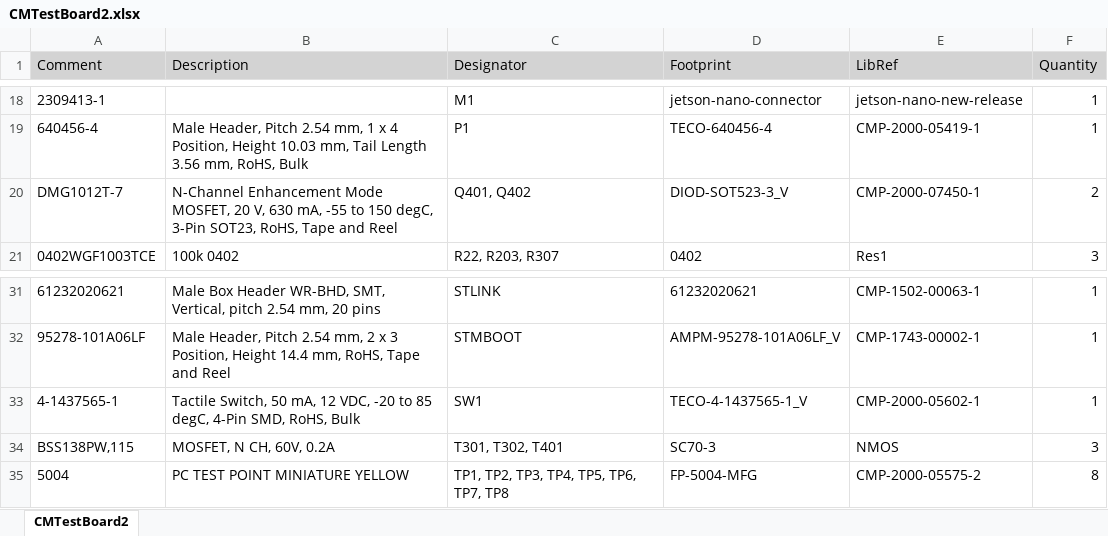
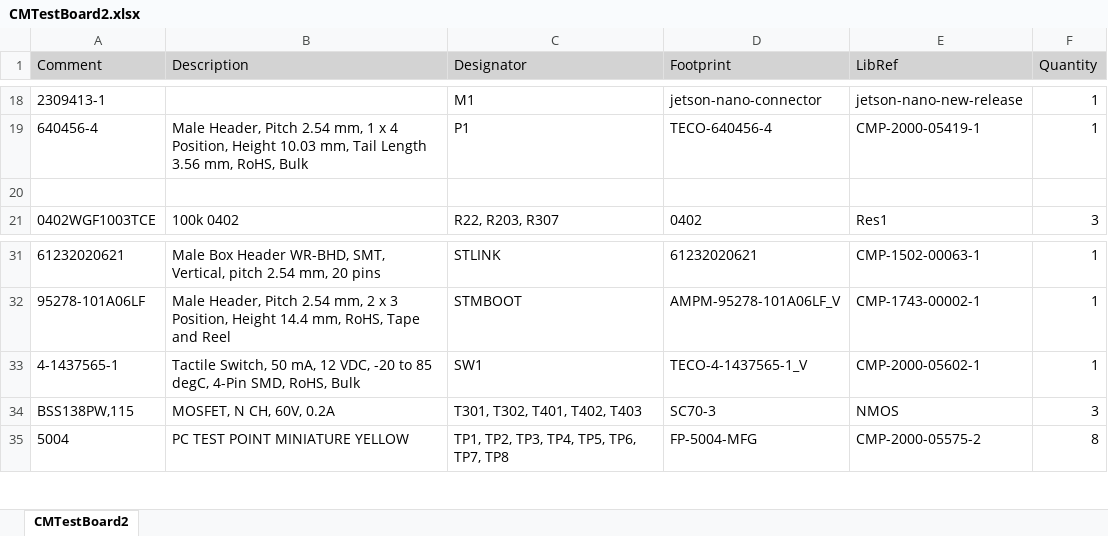
Before and after one commit to rocketproplab/CMTestBoard, an Excel workbook: Project Outputs for CMTestBoard/CMTestBoard2.xlsx, sheet CMTestBoard2, drawn as a sheet; only a part is shown, gaps mark what is left out; values as stored, in another font and other column widths than the file's, no borders; the diff names each change by its address in the sheet, - before the commit and + after, or states it on an @@ line.

```diff
--- a/Project Outputs for CMTestBoard/CMTestBoard2.xlsx (sheet CMTestBoard2)
+++ b/Project Outputs for CMTestBoard/CMTestBoard2.xlsx (sheet CMTestBoard2)
-row 20: DMG1012T-7 | N-Channel Enhancement Mode MOSFET, 20 V, 630 mA, -55 to 150 degC, 3-Pin SOT23, RoHS, Tape and Reel | Q401, Q402 | DIOD-SOT523-3_V | CMP-2000-07450-1 | 2
+row 20: (empty)
-C34 (Designator): T301, T302, T401
+C34 (Designator): T301, T302, T401, T402, T403
```
Also changed, not shown: 5 other files.
